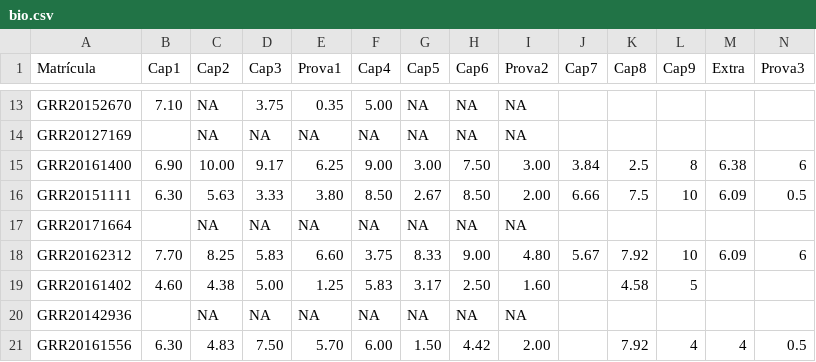
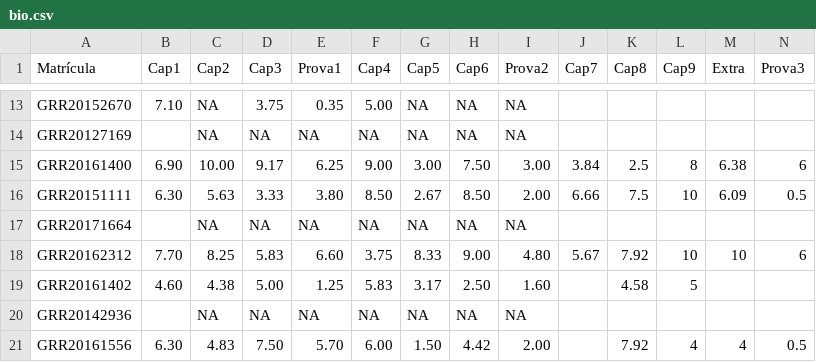
Before and after one commit to leg-ufpr/estbas, a CSV file: misc/bio.csv, drawn as a sheet; only a part is shown, gaps mark what is left out.

Commit message:
fix nota Jhonn

```diff
--- a/misc/bio.csv
+++ b/misc/bio.csv
@@ -17,3 +17,3 @@ GRR20151111,6.30,5.63,3.33,3.80,8.50,2.67,8.50,2.00,6.66,7.5,10,6.09,0.5
 GRR20171664,,NA,NA,NA,NA,NA,NA,NA,,,,,
-GRR20162312,7.70,8.25,5.83,6.60,3.75,8.33,9.00,4.80,5.67,7.92,10,6.09,6
+GRR20162312,7.70,8.25,5.83,6.60,3.75,8.33,9.00,4.80,5.67,7.92,10,10,6
 GRR20161402,4.60,4.38,5.00,1.25,5.83,3.17,2.50,1.60,,4.58,5,,
```
